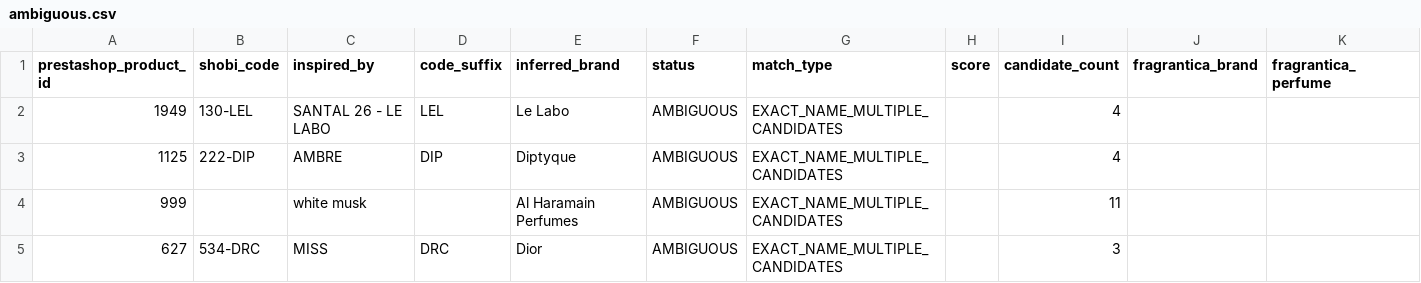
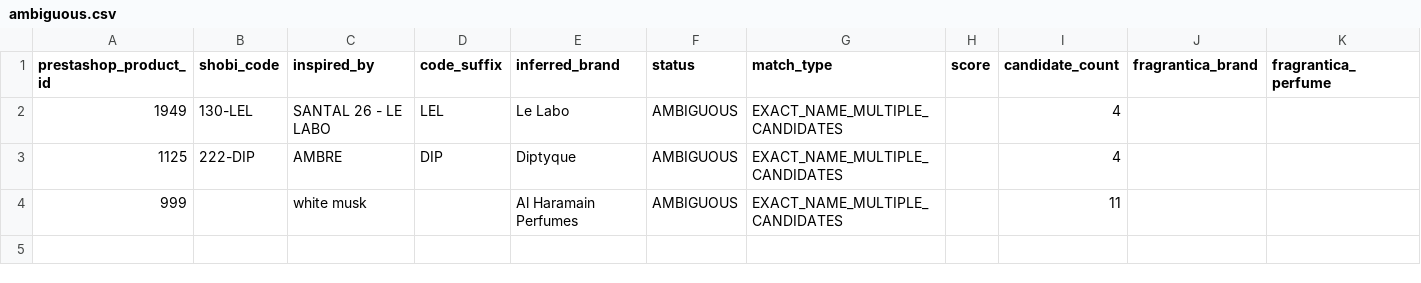
Before and after one commit to MarvvRed/Shobi_Inspiration, a CSV file: fragrantica-scraper-archive/corpus-match/ambiguous.csv, drawn as a sheet; only a part is shown; rows hold the shown columns only; the diff names each change by its address in the sheet, - before the commit and + after, or states it on an @@ line.

```diff
--- a/fragrantica-scraper-archive/corpus-match/ambiguous.csv
+++ b/fragrantica-scraper-archive/corpus-match/ambiguous.csv
-row 5: 627 | 534-DRC | MISS | DRC | Dior | AMBIGUOUS | EXACT_NAME_MULTIPLE_CANDIDATES |  | 3
```
Also changed, not shown: fragrantica-scraper-archive/corpus-match/shobi-fragrantica-corpus-match.csv, fragrantica-scraper-archive/corpus-match/unresolved-diagnostics.csv, 4 other files.
